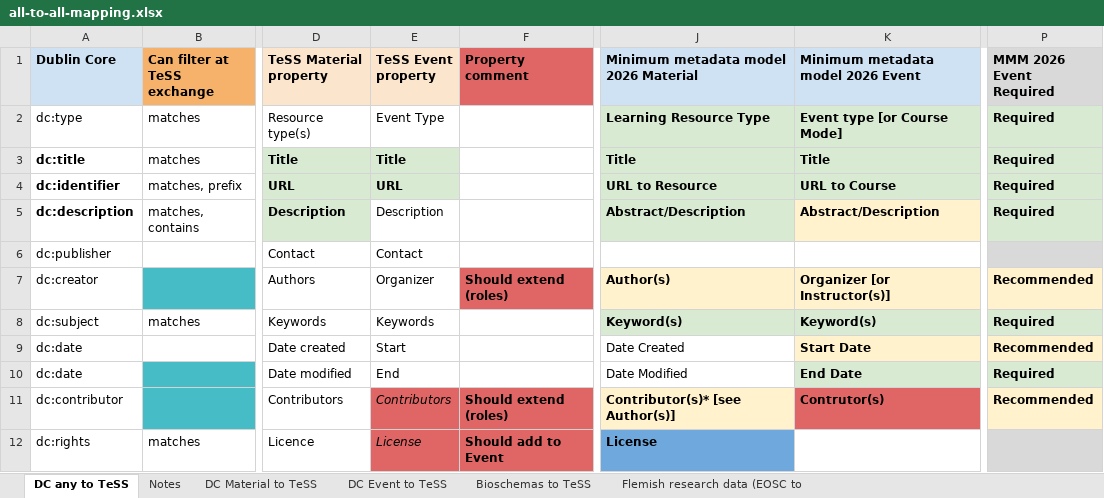
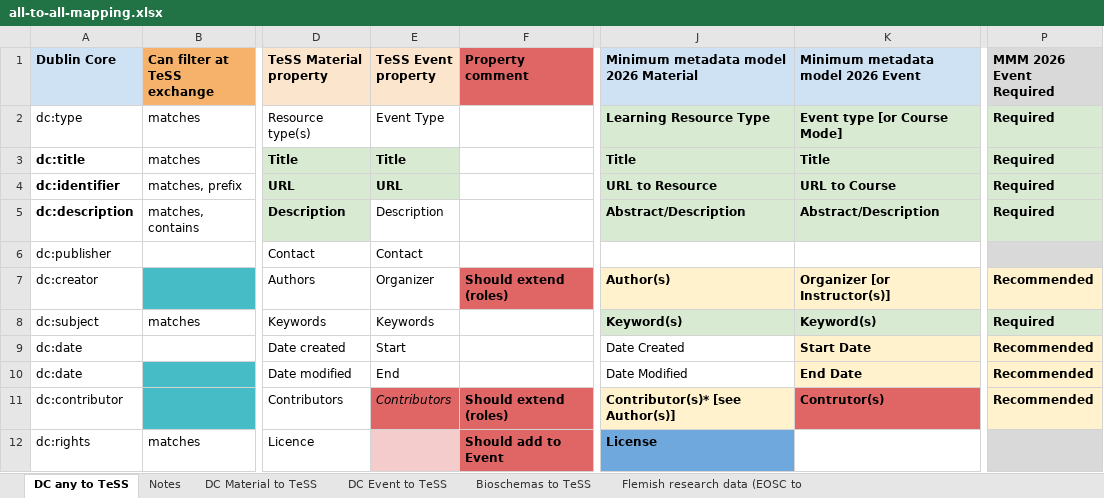
Before and after one commit to ElixirTeSS/TeSSHub-metadata-model, an Excel workbook: models/all-to-all-mapping.xlsx, sheet DC any to TeSS, drawn as a sheet; only a part is shown, gaps mark what is left out; values as stored, in another font and other column widths than the file's, no borders; charts and pictures not drawn; the diff covers the shown part only; the diff names each change by its address in the sheet, - before the commit and + after, or states it on an @@ line.

Commit message:
Update model after TeSS dev call 2026-07-01

```diff
--- a/models/all-to-all-mapping.xlsx (sheet DC any to TeSS)
+++ b/models/all-to-all-mapping.xlsx (sheet DC any to TeSS)
-K5 fill: #FFF2CC
+K5 fill: #D9EAD3
-K10 fill: #D9EAD3
+K10 fill: #FFF2CC
-P10 (MMM 2026 Event Required): Required
+P10 (MMM 2026 Event Required): Recommended
-P10 fill: #D9EAD3
+P10 fill: #FFF2CC
-E12 (TeSS Event property): License
+E12 (TeSS Event property): (empty)
-E12 fill: #E06666
+E12 fill: #F4CCCC
```
Also changed, not shown: 9 edited cells and cell formats elsewhere in this sheet, models/minimum-metadata-model.xlsx, 2 other files.
